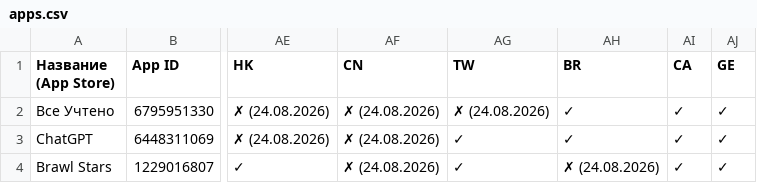
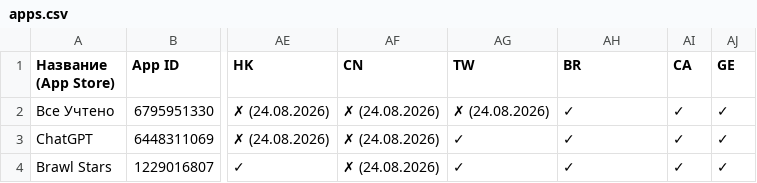
Before and after one commit to nncat01/app-store-checker, a CSV file: apps.csv, drawn as a sheet; only a part is shown, gaps mark what is left out; the diff names each change by its address in the sheet, - before the commit and + after, or states it on an @@ line.

```diff
--- a/apps.csv
+++ b/apps.csv
-AH4 (BR): ✗ (24.08.2026)
+AH4 (BR): ✓
```
